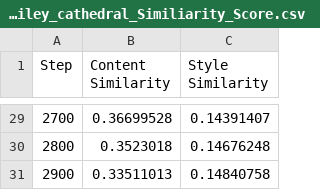
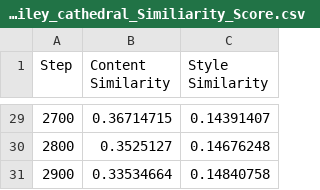
Before and after one commit to hannahpav/CNN-Style-Transfer-Similarity-Scores, a CSV file: final_similarity_scores_HP/low-level-4/LowLevel_miley_cathedral_Similiarity_Score.csv, drawn as a sheet; only a part is shown, gaps mark what is left out; the diff covers the shown part only.

```diff
--- a/final_similarity_scores_HP/low-level-4/LowLevel_miley_cathedral_Similiarity_Score.csv
+++ b/final_similarity_scores_HP/low-level-4/LowLevel_miley_cathedral_Similiarity_Score.csv
@@ -29,3 +29,3 @@ Step,Content Similarity,Style Similarity
-2700,0.36699528,0.14391407
-2800,0.3523018,0.14676248
-2900,0.33511013,0.14840758
+2700,0.36714715,0.14391407
+2800,0.3525127,0.14676248
+2900,0.33534664,0.14840758
```
Also changed, not shown: 27 edited cells elsewhere in this file, final_similarity_scores_HP/mid-level-1/MidLevel_miley_cathedral_Similiarity_Score.csv, 55 other files.
